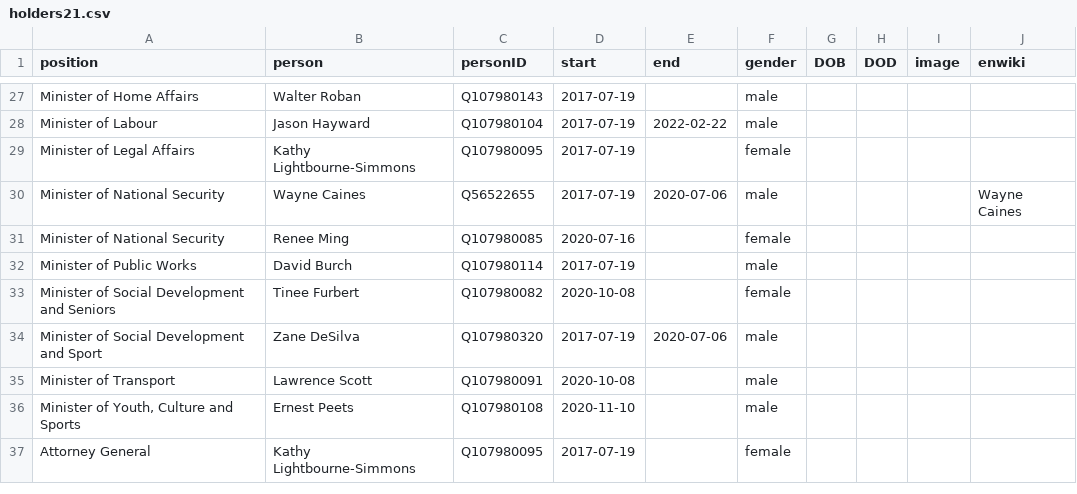
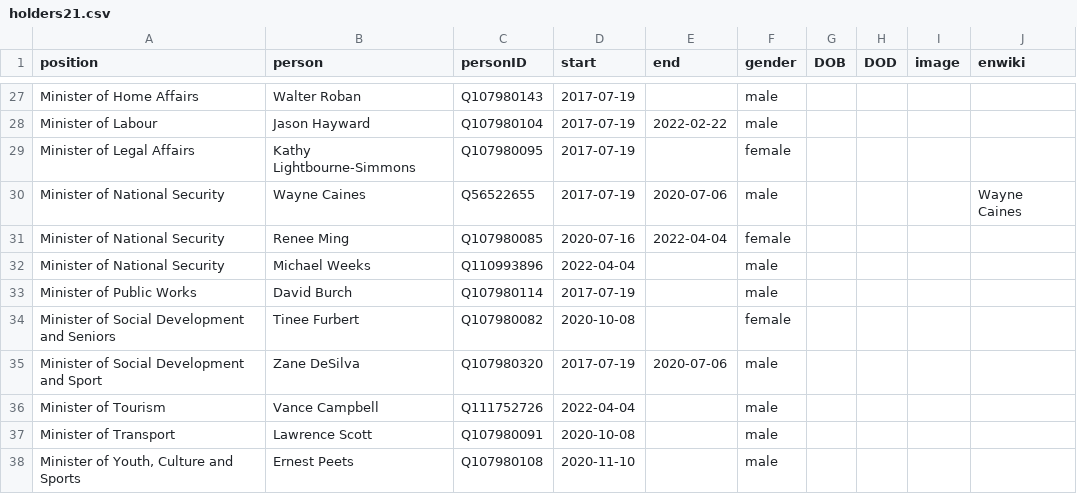
Before and after one commit to every-politician-scrapers/bermuda-cabinet, a CSV file: html/holders21.csv, drawn as a sheet; only a part is shown, gaps mark what is left out; the shorter side is filled out with more unchanged rows.

```diff
--- a/html/holders21.csv
+++ b/html/holders21.csv
@@ -30,3 +30,4 @@ Minister of Legal Affairs,Kathy Lightbourne-Simmons,Q107980095,2017-07-19,,femal
 Minister of National Security,Wayne Caines,Q56522655,2017-07-19,2020-07-06,male,,,,Wayne Caines
-Minister of National Security,Renee Ming,Q107980085,2020-07-16,,female,,,,
+Minister of National Security,Renee Ming,Q107980085,2020-07-16,2022-04-04,female,,,,
+Minister of National Security,Michael Weeks,Q110993896,2022-04-04,,male,,,,
 Minister of Public Works,David Burch,Q107980114,2017-07-19,,male,,,,
@@ -34,2 +35,3 @@ Minister of Social Development and Seniors,Tinee Furbert,Q107980082,2020-10-08,,
 Minister of Social Development and Sport,Zane DeSilva,Q107980320,2017-07-19,2020-07-06,male,,,,
+Minister of Tourism,Vance Campbell,Q111752726,2022-04-04,,male,,,,
 Minister of Transport,Lawrence Scott,Q107980091,2020-10-08,,male,,,,
```
Also changed, not shown: html/current.csv, html/positions.csv, 1 other file.
